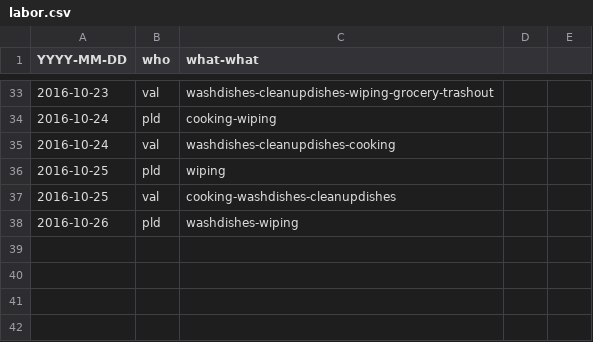
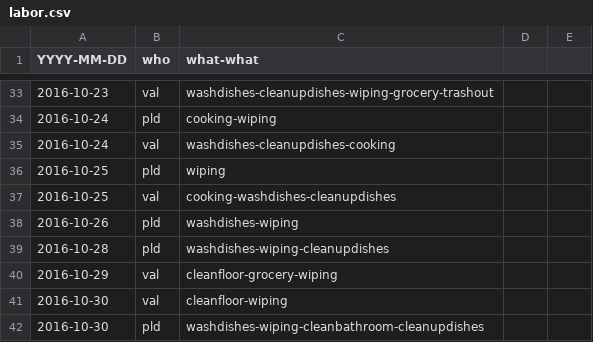
Before and after one commit to pldiiw/labor, a CSV file: labor.csv, drawn as a sheet; only a part is shown, gaps mark what is left out.

Commit message:
Add tasks done as of 30th Oct.

```diff
--- a/labor.csv
+++ b/labor.csv
@@ -38 +38,5 @@ YYYY-MM-DD,who,what-what
 2016-10-26,pld,washdishes-wiping
+2016-10-28,pld,washdishes-wiping-cleanupdishes
+2016-10-29,val,cleanfloor-grocery-wiping
+2016-10-30,val,cleanfloor-wiping
+2016-10-30,pld,washdishes-wiping-cleanbathroom-cleanupdishes
```
